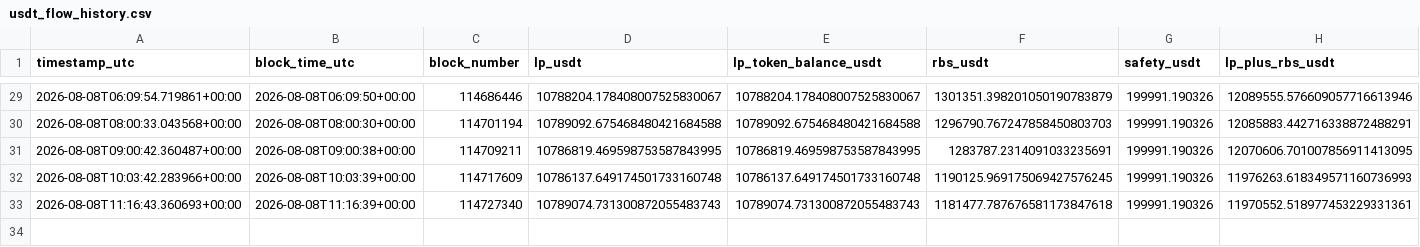
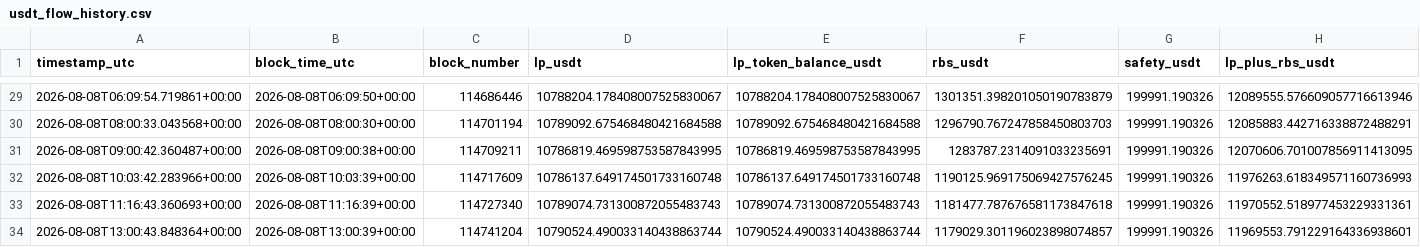
Before and after one commit to yaoyederener/monita, a CSV file: data/usdt_flow_history.csv, drawn as a sheet; only a part is shown, gaps mark what is left out; rows hold the shown columns only; the diff names each change by its address in the sheet, - before the commit and + after, or states it on an @@ line.

```diff
--- a/data/usdt_flow_history.csv
+++ b/data/usdt_flow_history.csv
+row 34: 2026-08-08T13:00:43.848364+00:00 | 2026-08-08T13:00:39+00:00 | 114741204 | 10790524.490033140438863744 | 10790524.490033140438863744 | 1179029.301196023898074857 | 199991.190326 | 11969553.791229164336938601
```
Also changed, not shown: 1 other file.
